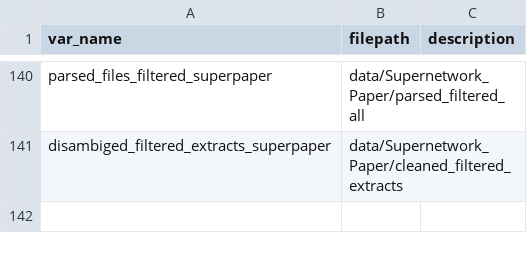
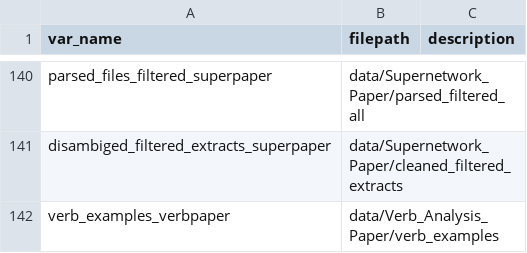
Before and after one commit to ucd-cepb/kings, a CSV file: filekey.csv, drawn as a sheet; only a part is shown, gaps mark what is left out.

Commit message:
verbnet and stm CC data exploration

```diff
--- a/filekey.csv
+++ b/filekey.csv
@@ -141 +141,2 @@ parsed_files_filtered_superpaper,data/Supernetwork_Paper/parsed_filtered_all,
 disambiged_filtered_extracts_superpaper,data/Supernetwork_Paper/cleaned_filtered_extracts,
+verb_examples_verbpaper,data/Verb_Analysis_Paper/verb_examples,
```
Also changed, not shown: 6 other files.
